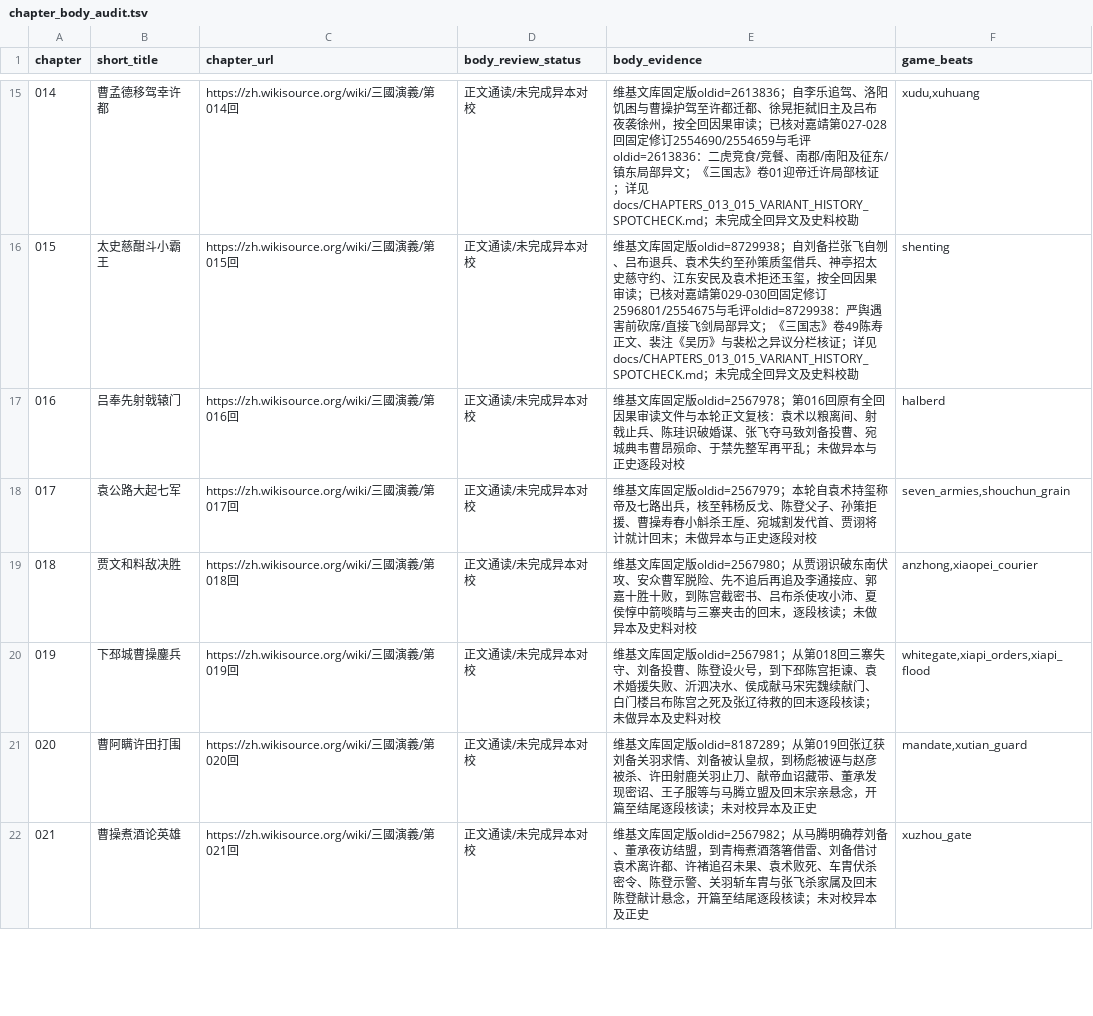
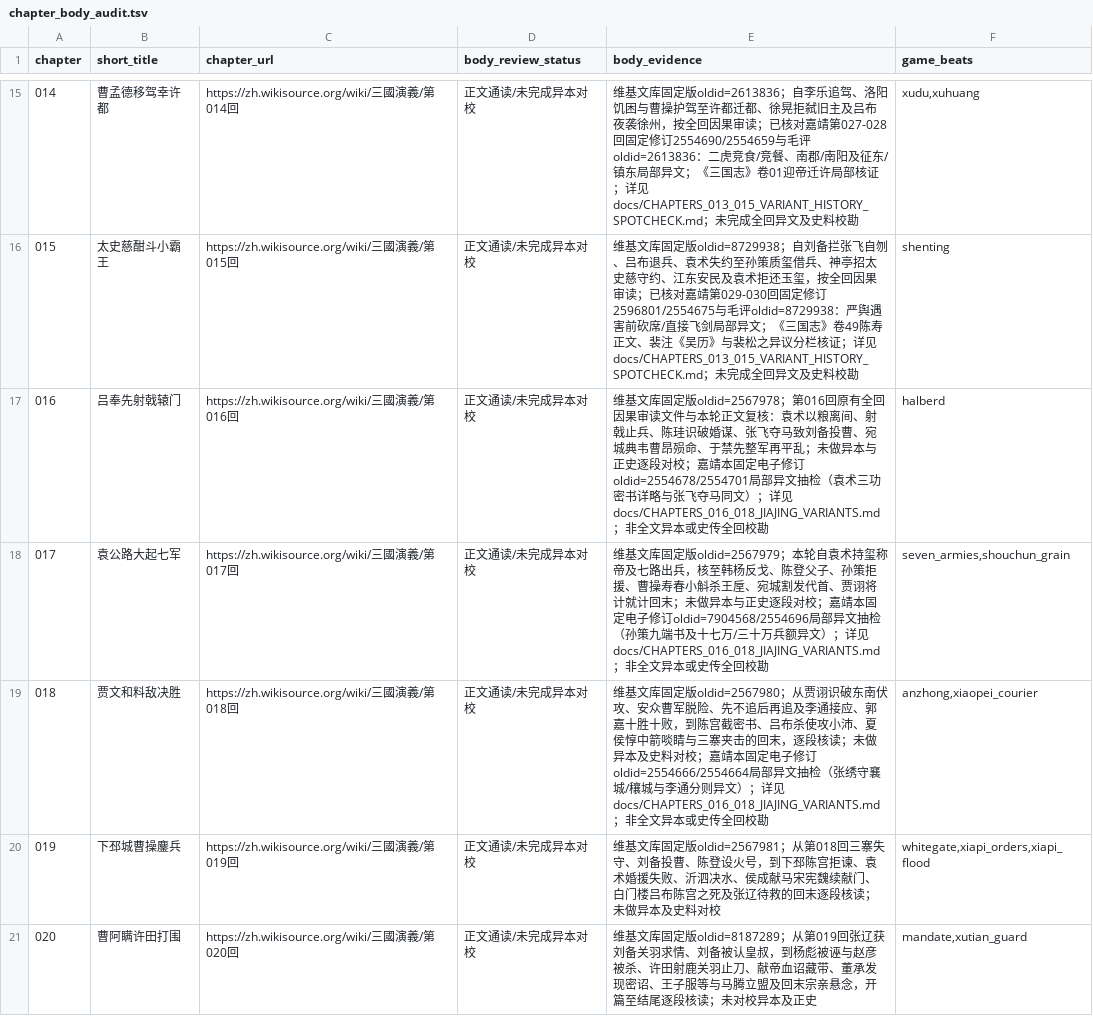
Before and after one commit to jackson-heylion/Three-Kingdoms-Spire-Reborn, a TSV file: data/chapter_body_audit.tsv, drawn as a sheet; only a part is shown, gaps mark what is left out; the shorter side is filled out with more unchanged rows.

Commit message:
feat(lore): pin Mao/Jiajing ch016-018 witnesses and preserve cross-act choices

```diff
--- a/data/chapter_body_audit.tsv
+++ b/data/chapter_body_audit.tsv
@@ -16,5 +16,5 @@ chapter	short_title	chapter_url	body_review_status	body_evidence	game_beats
 015	太史慈酣斗小霸王	https://zh.wikisource.org/wiki/三國演義/第015回	正文通读/未完成异本对校	维基文库固定版oldid=8729938；自刘备拦张飞自刎、吕布退兵、袁术失约至孙策质玺借兵、神亭招太史慈守约、江东安民及袁术拒还玉玺，按全回因果审读；已核对嘉靖第029-030回固定修订2596801/2554675与毛评oldid=8729938：严舆遇害前砍席/直接飞剑局部异文；《三国志》卷49陈寿正文、裴注《吴历》与裴松之异议分栏核证；详见 docs/CHAPTERS_013_015_VARIANT_HISTORY_SPOTCHECK.md；未完成全回异文及史料校勘	shenting
-016	吕奉先射戟辕门	https://zh.wikisource.org/wiki/三國演義/第016回	正文通读/未完成异本对校	维基文库固定版oldid=2567978；第016回原有全回因果审读文件与本轮正文复核：袁术以粮离间、射戟止兵、陈珪识破婚谋、张飞夺马致刘备投曹、宛城典韦曹昂殒命、于禁先整军再平乱；未做异本与正史逐段对校	halberd
-017	袁公路大起七军	https://zh.wikisource.org/wiki/三國演義/第017回	正文通读/未完成异本对校	维基文库固定版oldid=2567979；本轮自袁术持玺称帝及七路出兵，核至韩杨反戈、陈登父子、孙策拒援、曹操寿春小斛杀王垕、宛城割发代首、贾诩将计就计回末；未做异本与正史逐段对校	seven_armies,shouchun_grain
-018	贾文和料敌决胜	https://zh.wikisource.org/wiki/三國演義/第018回	正文通读/未完成异本对校	维基文库固定版oldid=2567980；从贾诩识破东南伏攻、安众曹军脱险、先不追后再追及李通接应、郭嘉十胜十败，到陈宫截密书、吕布杀使攻小沛、夏侯惇中箭啖睛与三寨夹击的回末，逐段核读；未做异本及史料对校	anzhong,xiaopei_courier
+016	吕奉先射戟辕门	https://zh.wikisource.org/wiki/三國演義/第016回	正文通读/未完成异本对校	维基文库固定版oldid=2567978；第016回原有全回因果审读文件与本轮正文复核：袁术以粮离间、射戟止兵、陈珪识破婚谋、张飞夺马致刘备投曹、宛城典韦曹昂殒命、于禁先整军再平乱；未做异本与正史逐段对校；嘉靖本固定电子修订oldid=2554678/2554701局部异文抽检（袁术三功密书详略与张飞夺马同文）；详见docs/CHAPTERS_016_018_JIAJING_VARIANTS.md；非全文异本或史传全回校勘	halberd
+017	袁公路大起七军	https://zh.wikisource.org/wiki/三國演義/第017回	正文通读/未完成异本对校	维基文库固定版oldid=2567979；本轮自袁术持玺称帝及七路出兵，核至韩杨反戈、陈登父子、孙策拒援、曹操寿春小斛杀王垕、宛城割发代首、贾诩将计就计回末；未做异本与正史逐段对校；嘉靖本固定电子修订oldid=7904568/2554696局部异文抽检（孙策九端书及十七万/三十万兵额异文）；详见docs/CHAPTERS_016_018_JIAJING_VARIANTS.md；非全文异本或史传全回校勘	seven_armies,shouchun_grain
+018	贾文和料敌决胜	https://zh.wikisource.org/wiki/三國演義/第018回	正文通读/未完成异本对校	维基文库固定版oldid=2567980；从贾诩识破东南伏攻、安众曹军脱险、先不追后再追及李通接应、郭嘉十胜十败，到陈宫截密书、吕布杀使攻小沛、夏侯惇中箭啖睛与三寨夹击的回末，逐段核读；未做异本及史料对校；嘉靖本固定电子修订oldid=2554666/2554664局部异文抽检（张绣守襄城/穰城与李通分则异文）；详见docs/CHAPTERS_016_018_JIAJING_VARIANTS.md；非全文异本或史传全回校勘	anzhong,xiaopei_courier
 019	下邳城曹操鏖兵	https://zh.wikisource.org/wiki/三國演義/第019回	正文通读/未完成异本对校	维基文库固定版oldid=2567981；从第018回三寨失守、刘备投曹、陈登设火号，到下邳陈宫拒谏、袁术婚援失败、沂泗决水、侯成献马宋宪魏续献门、白门楼吕布陈宫之死及张辽待救的回末逐段核读；未做异本及史料对校	whitegate,xiapi_orders,xiapi_flood
```
Also changed, not shown: 6 other files.
